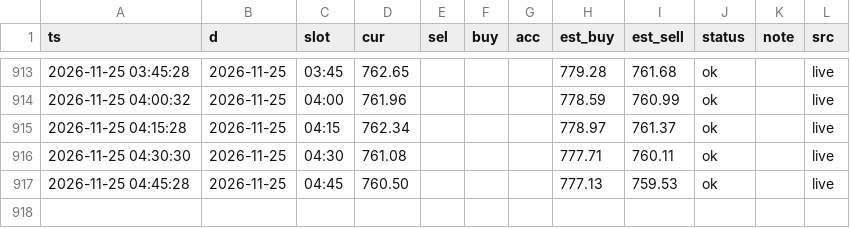
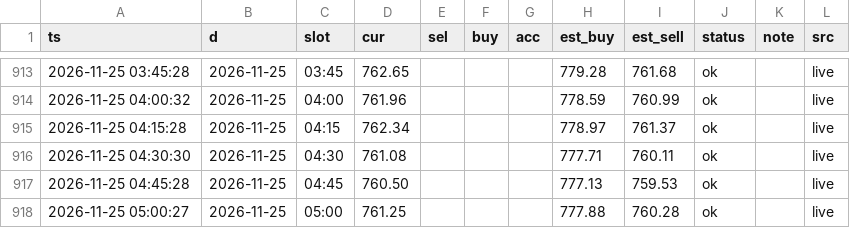
Before and after one commit to ai-stock-cn/gold-price, a CSV file: data/gold_price_xau.csv, drawn as a sheet; only a part is shown, gaps mark what is left out; the diff names each change by its address in the sheet, - before the commit and + after, or states it on an @@ line.

```diff
--- a/data/gold_price_xau.csv
+++ b/data/gold_price_xau.csv
+row 918: 2026-11-25 05:00:27 | 2026-11-25 | 05:00 | 761.25 |  |  |  | 777.88 | 760.28 | ok |  | live
```
Also changed, not shown: data/intl_daily.csv, data/intl_gold.csv, 5 other files.
